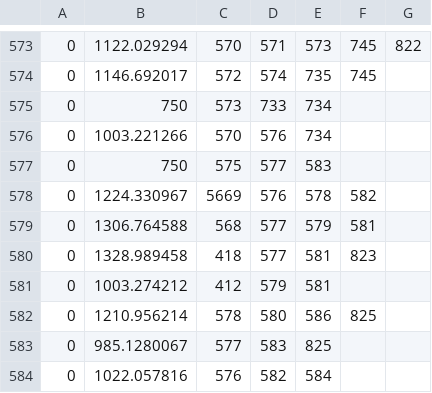
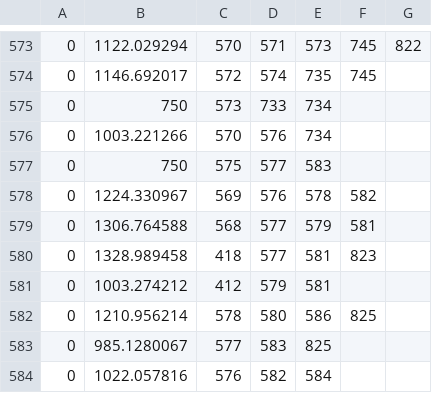
Before and after one commit to AriellaRomanov/CS6304_ClassProject, a CSV file: Code/GraphRandomizer/st_louis_power_grid.csv, drawn as a sheet; only a part is shown, gaps mark what is left out.

Commit message:
Update st_louis_power_grid.csv

```diff
--- a/Code/GraphRandomizer/st_louis_power_grid.csv
+++ b/Code/GraphRandomizer/st_louis_power_grid.csv
@@ -577,3 +577,3 @@
 0,750,575,577,583,,
-0,1224.330967,5669,576,578,582,
+0,1224.330967,569,576,578,582,
 0,1306.764588,568,577,579,581,
```
